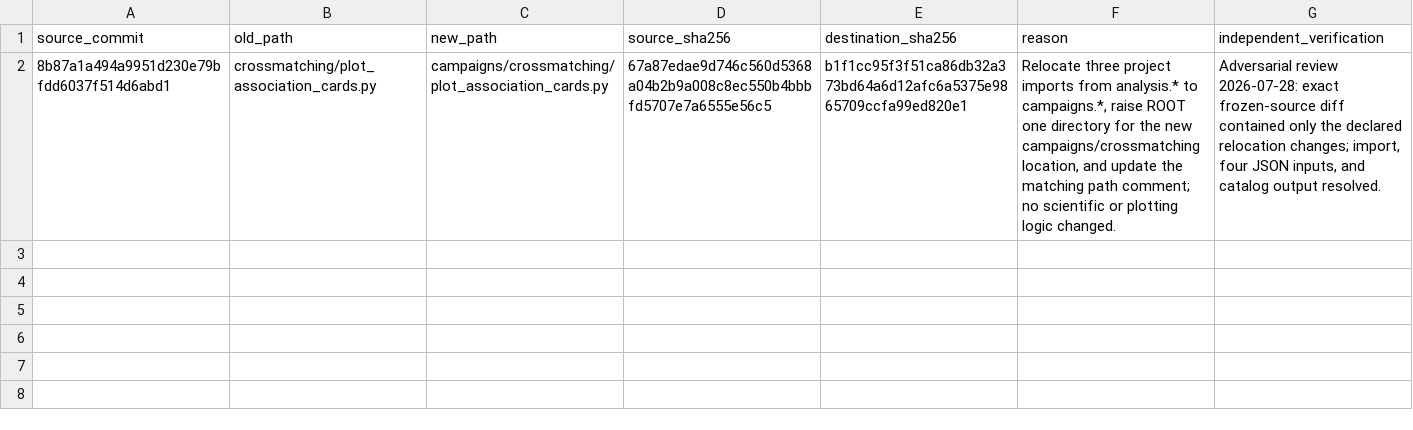
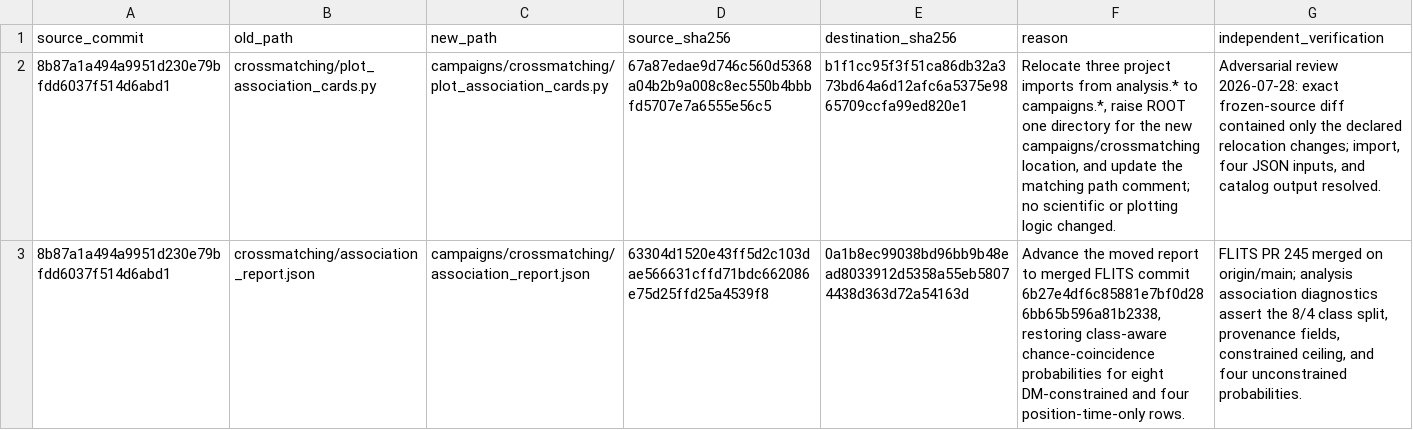
Before and after one commit to jakobtfaber/Faber2026-analysis, a CSV file: docs/rse/specs/evidence/single-submodule-migration/migration-adjustments.csv, drawn as a sheet; the diff names each change by its address in the sheet, - before the commit and + after, or states it on an @@ line.

Commit message:
fix: preserve merged class-aware association results

```diff
--- a/docs/rse/specs/evidence/single-submodule-migration/migration-adjustments.csv
+++ b/docs/rse/specs/evidence/single-submodule-migration/migration-adjustments.csv
+row 3: 8b87a1a494a9951d230e79bfdd6037f514d6abd1 | crossmatching/association_report.json | campaigns/crossmatching/association_report.json | 63304d1520e43ff5d2c103dae566631cffd71bdc662086e75d25ffd25a4539f8 | 0a1b8ec99038bd96bb9b48ead8033912d5358a55eb58074438d363d72a54163d | Advance the moved report to merged FLITS commit 6b27e4df6c85881e7bf0d286bb65b596a81b2338, restoring class-aware chance-coincidence probabilities for eight DM-constrained and four position-time-only rows. | FLITS PR 245 merged on origin/main; analysis association diagnostics assert the 8/4 class split, provenance fields, constrained ceiling, and four unconstrained probabilities.
```
Also changed, not shown: 3 other files.
